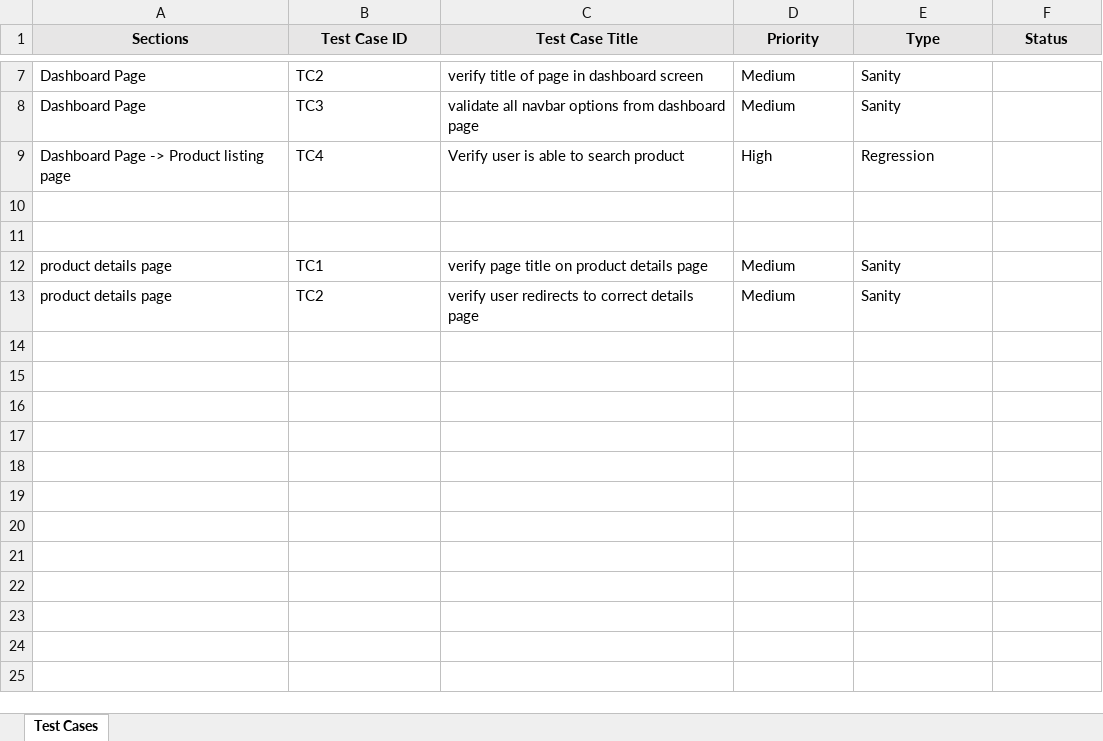
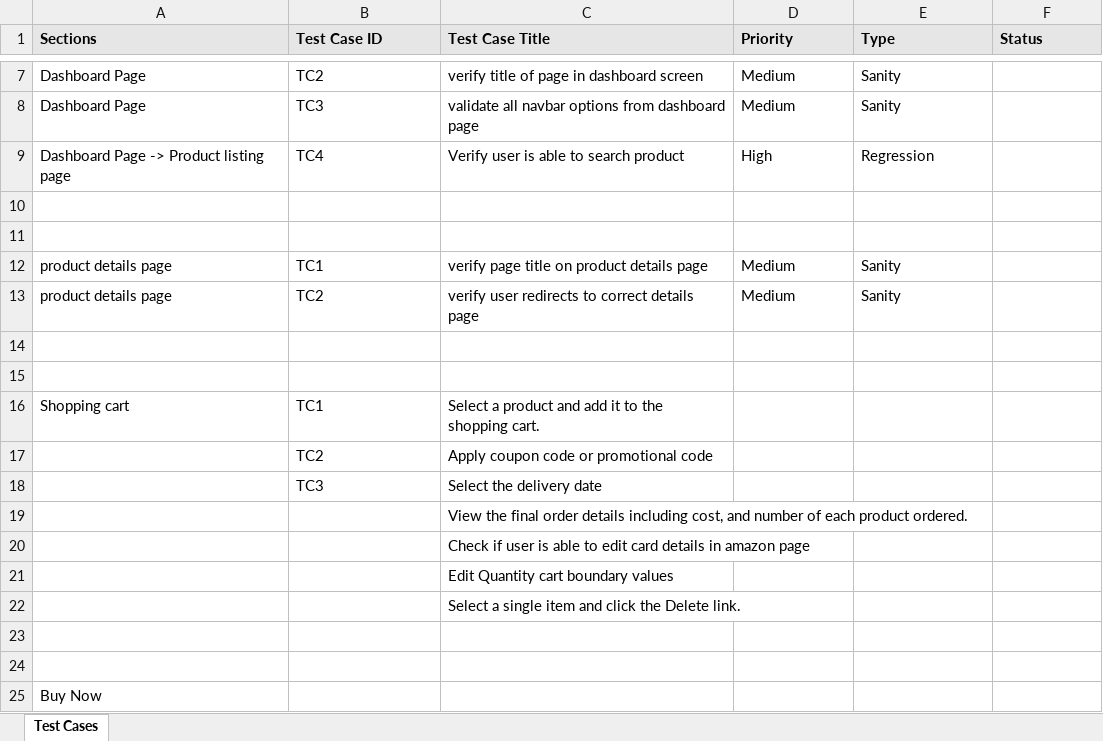
Before and after one commit to RoshanGhadge20/Automation_Framework, an Excel workbook: TestCases/Test Cases Sheet.xlsx, sheet Test Cases, drawn as a sheet; only a part is shown, gaps mark what is left out; values as stored, in another font and other column widths than the file's, no borders; the diff names each change by its address in the sheet, - before the commit and + after, or states it on an @@ line.

Commit message:
Added YourOrdersPage & Test file

```diff
--- a/TestCases/Test Cases Sheet.xlsx (sheet Test Cases)
+++ b/TestCases/Test Cases Sheet.xlsx (sheet Test Cases)
-A1:F1 alignment: center
+A1:F1 alignment: left
+row 14: (empty)
+row 15: (empty)
+row 16: Shopping cart | TC1 | Select a product and add it to the shopping cart.
+row 17:  | TC2 | Apply coupon code or promotional code
+row 18:  | TC3 | Select the delivery date
+row 19:  |  | View the final order details including cost, and number of each product ordered.
+row 20:  |  | Check if user is able to edit card details in amazon page
+row 21:  |  | Edit Quantity cart boundary values
+row 22:  |  | Select a single item and click the Delete link.
+row 23: (empty)
+row 24: (empty)
+row 25: Buy Now
```
Also changed, not shown: 16 other files.
